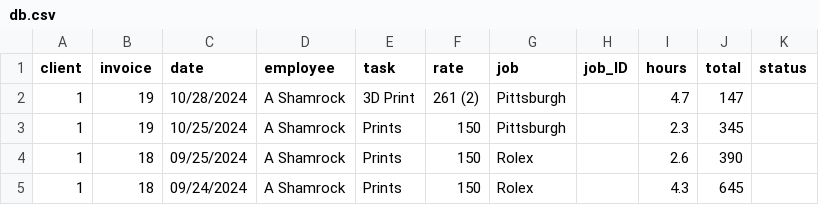
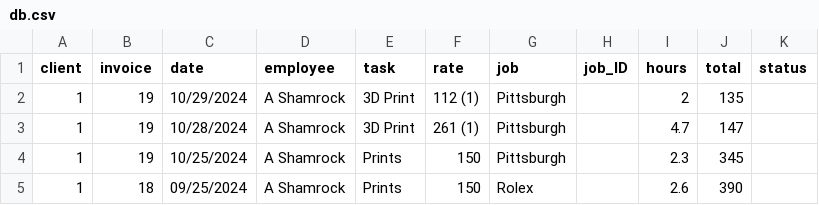
Before and after one commit to ashamrock/TestTable, a CSV file: db.csv, drawn as a sheet; only a part is shown; the shorter side is filled out with more unchanged rows.

```diff
--- a/db.csv
+++ b/db.csv
@@ -1,3 +1,4 @@
 client,invoice,date,employee,task,rate,job,job_ID,hours,total,status
-1,19,10/28/2024,A Shamrock,3D Print,261 (2),Pittsburgh,,4.7,147,
+1,19,10/29/2024,A Shamrock,3D Print,112 (1),Pittsburgh,,2,135,
+1,19,10/28/2024,A Shamrock,3D Print,261 (1),Pittsburgh,,4.7,147,
 1,19,10/25/2024,A Shamrock,Prints,150,Pittsburgh,,2.3,345,
```
